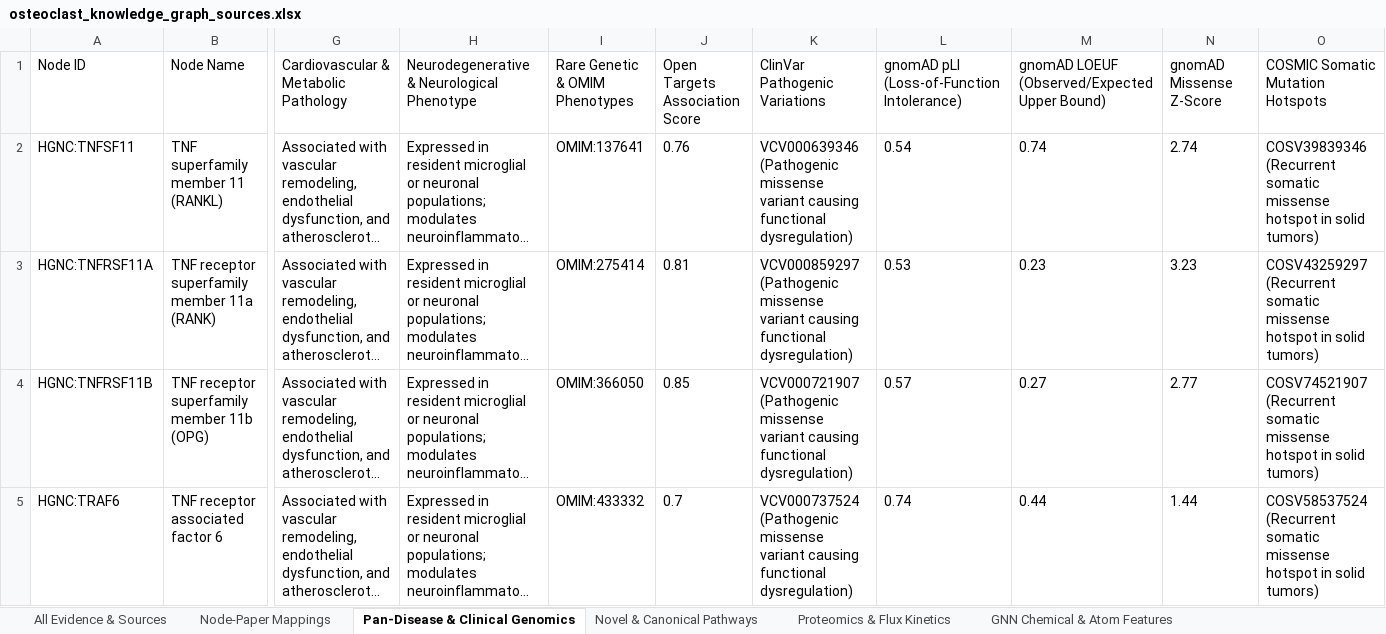
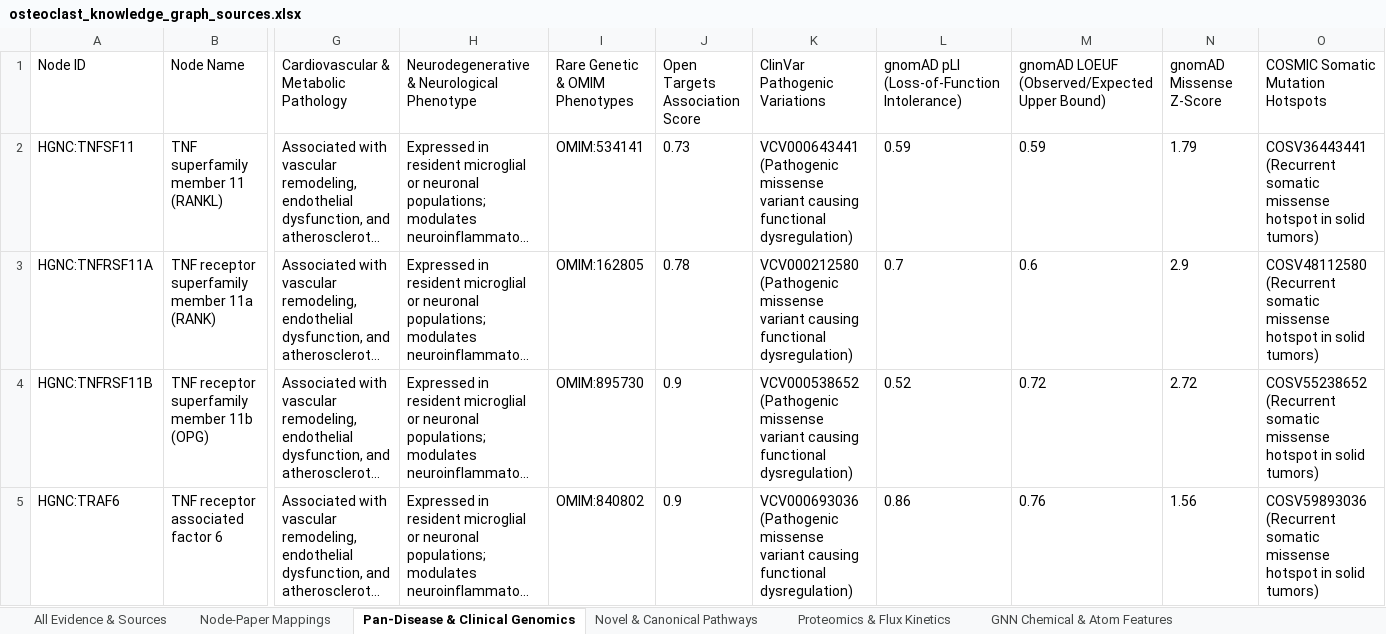
Before and after one commit to yuvipaloozie/OC-Drug-Repurposing, an Excel workbook: data/processed/osteoclast_knowledge_graph_sources.xlsx, sheet Pan-Disease & Clinical Genomics, drawn as a sheet; only a part is shown, gaps mark what is left out; long unchanged cells end in …; values as stored, in another font and other column widths than the file's, no borders; the diff covers the shown part only; the diff names each change by its address in the sheet, - before the commit and + after, or states it on an @@ line.

```diff
--- a/data/processed/osteoclast_knowledge_graph_sources.xlsx (sheet Pan-Disease & Clinical Genomics)
+++ b/data/processed/osteoclast_knowledge_graph_sources.xlsx (sheet Pan-Disease & Clinical Genomics)
-I2 (Rare Genetic & OMIM Phenotypes): OMIM:137641
+I2 (Rare Genetic & OMIM Phenotypes): OMIM:534141
-J2 (Open Targets Association Score): 0.76
+J2 (Open Targets Association Score): 0.73
-K2 (ClinVar Pathogenic Variations): VCV000639346 (Pathogenic missense…
+K2 (ClinVar Pathogenic Variations): VCV000643441 (Pathogenic missense…
-L2: 0.54
+L2: 0.59
-M2: 0.74
+M2: 0.59
-N2 (gnomAD Missense Z-Score): 2.74
+N2 (gnomAD Missense Z-Score): 1.79
-O2 (COSMIC Somatic Mutation Hotspots): COSV39839346 (Recurrent somatic…
+O2 (COSMIC Somatic Mutation Hotspots): COSV36443441 (Recurrent somatic…
-I3 (Rare Genetic & OMIM Phenotypes): OMIM:275414
+I3 (Rare Genetic & OMIM Phenotypes): OMIM:162805
-J3 (Open Targets Association Score): 0.81
+J3 (Open Targets Association Score): 0.78
-K3 (ClinVar Pathogenic Variations): VCV000859297 (Pathogenic missense…
+K3 (ClinVar Pathogenic Variations): VCV000212580 (Pathogenic missense…
-L3: 0.53
+L3: 0.7
-M3: 0.23
+M3: 0.6
-N3 (gnomAD Missense Z-Score): 3.23
+N3 (gnomAD Missense Z-Score): 2.9
-O3 (COSMIC Somatic Mutation Hotspots): COSV43259297 (Recurrent somatic…
+O3 (COSMIC Somatic Mutation Hotspots): COSV48112580 (Recurrent somatic…
-I4 (Rare Genetic & OMIM Phenotypes): OMIM:366050
+I4 (Rare Genetic & OMIM Phenotypes): OMIM:895730
-J4 (Open Targets Association Score): 0.85
+J4 (Open Targets Association Score): 0.9
-K4 (ClinVar Pathogenic Variations): VCV000721907 (Pathogenic missense…
+K4 (ClinVar Pathogenic Variations): VCV000538652 (Pathogenic missense…
-L4: 0.57
+L4: 0.52
-M4: 0.27
+M4: 0.72
-N4 (gnomAD Missense Z-Score): 2.77
+N4 (gnomAD Missense Z-Score): 2.72
-O4 (COSMIC Somatic Mutation Hotspots): COSV74521907 (Recurrent somatic…
+O4 (COSMIC Somatic Mutation Hotspots): COSV55238652 (Recurrent somatic…
-I5 (Rare Genetic & OMIM Phenotypes): OMIM:433332
+I5 (Rare Genetic & OMIM Phenotypes): OMIM:840802
-J5 (Open Targets Association Score): 0.7
+J5 (Open Targets Association Score): 0.9
-K5 (ClinVar Pathogenic Variations): VCV000737524 (Pathogenic missense…
+K5 (ClinVar Pathogenic Variations): VCV000693036 (Pathogenic missense…
-L5: 0.74
+L5: 0.86
-M5: 0.44
+M5: 0.76
-N5 (gnomAD Missense Z-Score): 1.44
+N5 (gnomAD Missense Z-Score): 1.56
-O5 (COSMIC Somatic Mutation Hotspots): COSV58537524 (Recurrent somatic…
+O5 (COSMIC Somatic Mutation Hotspots): COSV59893036 (Recurrent somatic…
```
Also changed, not shown: 1312 edited cells elsewhere in this sheet, sheet Proteomics & Flux Kinetics, sheet All Evidence & Sources, sheet Node-Paper Mappings, neo4j/osteoclast_knowledge_graph_sources.xlsx, osteoclast_knowledge_graph_sources.xlsx, 7 other files.
